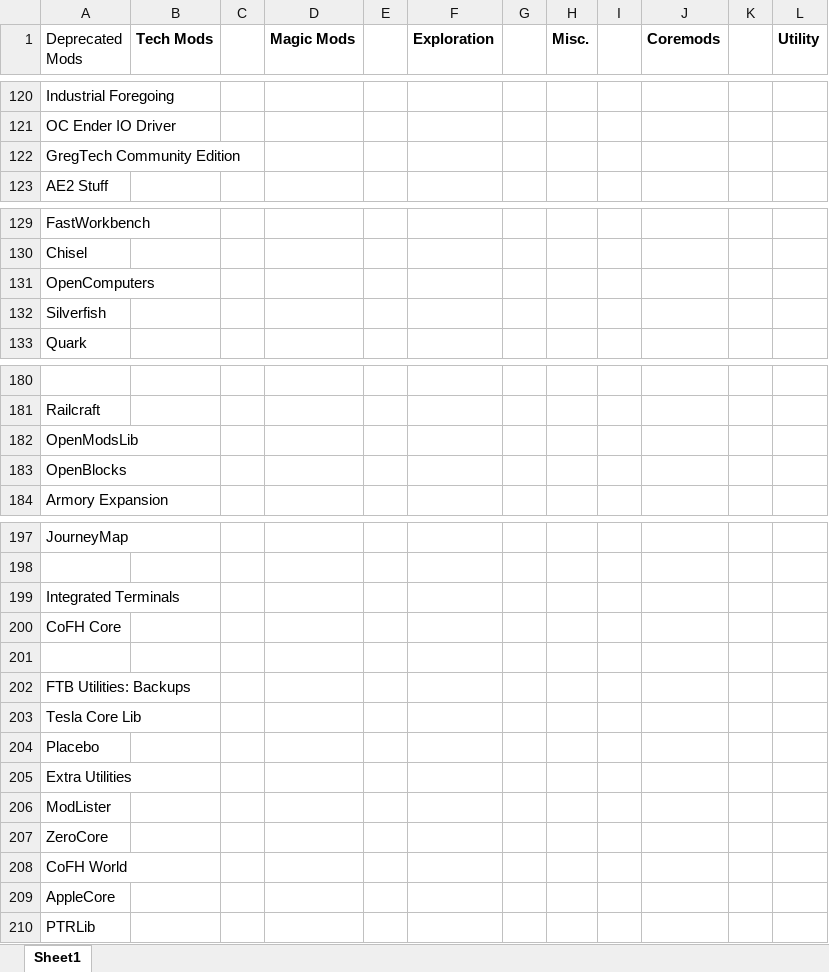
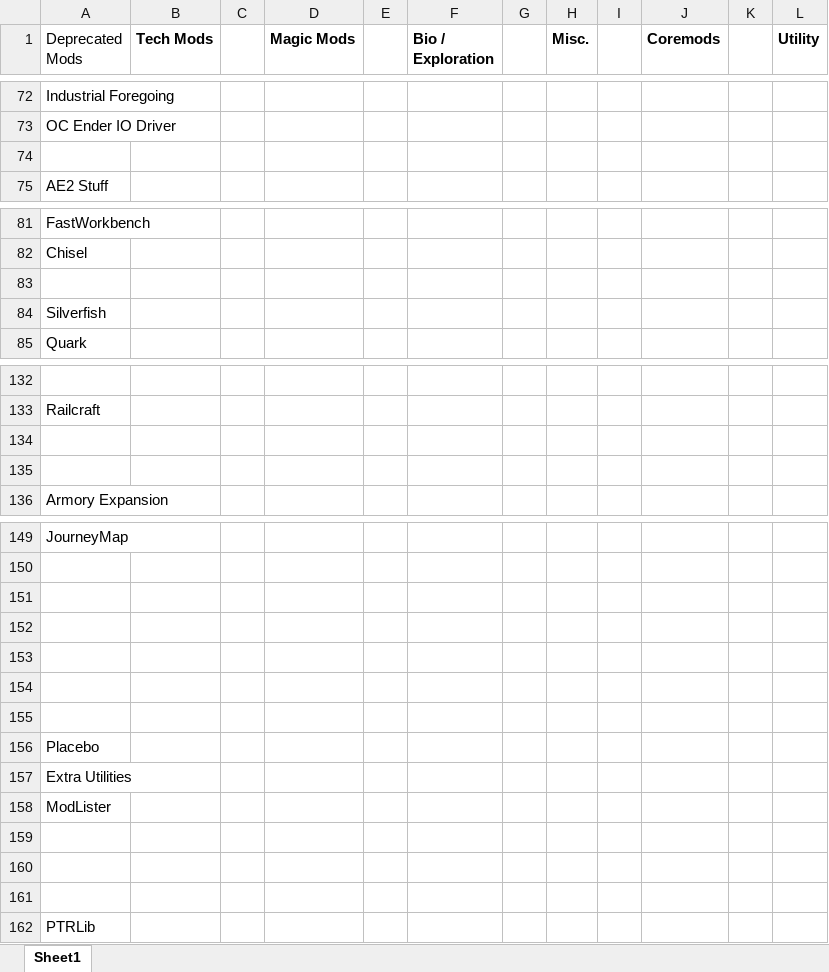
Before and after one commit to Daxorinator/CrashPack, an Excel workbook: CrashPack.xlsx, sheet Sheet1, drawn as a sheet; only a part is shown, gaps mark what is left out; values as stored, in another font and other column widths than the file's, no borders; removed rows and columns are numbered as before the commit, all else as after; the diff covers the shown part only; the diff names each change by its address in the sheet, - before the commit and + after, or states it on an @@ line.

```diff
--- a/CrashPack.xlsx (sheet Sheet1)
+++ b/CrashPack.xlsx (sheet Sheet1)
-F1: Exploration
+F1: Bio / Exploration
-A74 (Deprecated Mods): GregTech Community Edition
+A74 (Deprecated Mods): (empty)
-A83 (Deprecated Mods): OpenComputers
+A83 (Deprecated Mods): (empty)
-A134 (Deprecated Mods): OpenModsLib
+A134 (Deprecated Mods): (empty)
-A135 (Deprecated Mods): OpenBlocks
+A135 (Deprecated Mods): (empty)
-row 199: Integrated Terminals
-row 200: CoFH Core
-A152 (Deprecated Mods): FTB Utilities: Backups
+A152 (Deprecated Mods): (empty)
-A153 (Deprecated Mods): Tesla Core Lib
+A153 (Deprecated Mods): (empty)
+row 154: (empty)
+row 155: (empty)
-A159 (Deprecated Mods): ZeroCore
+A159 (Deprecated Mods): (empty)
-A160 (Deprecated Mods): CoFH World
+A160 (Deprecated Mods): (empty)
-A161 (Deprecated Mods): AppleCore
+A161 (Deprecated Mods): (empty)
```
Also changed, not shown: 50 added rows, 98 removed rows, 1 moved row and 14 edited cells elsewhere in this sheet.
